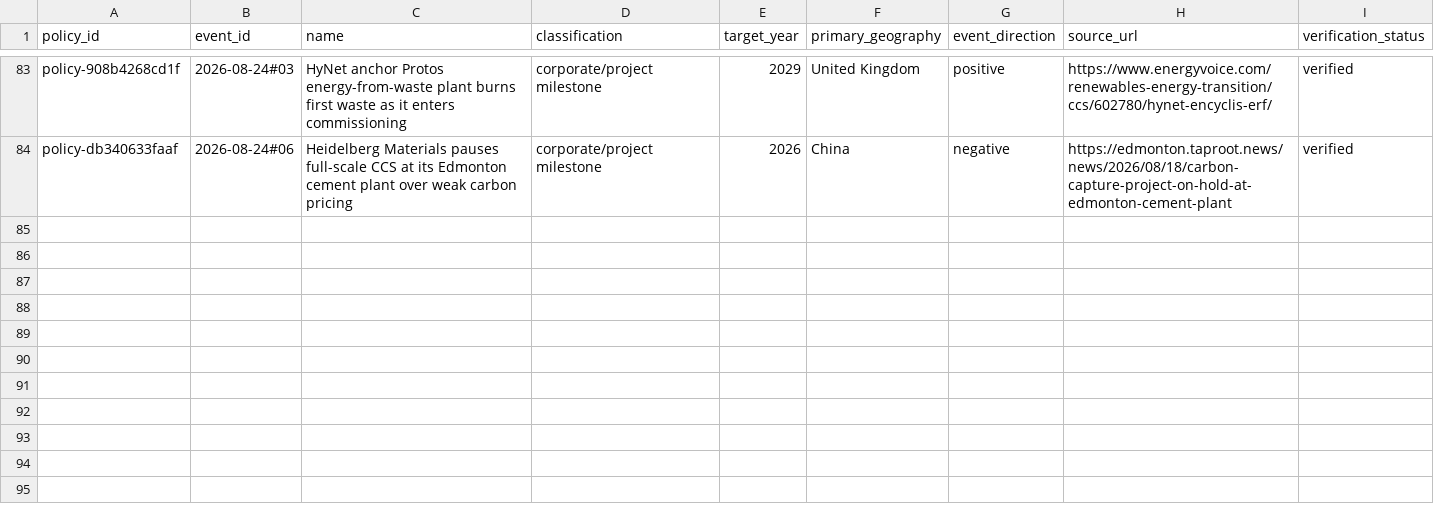
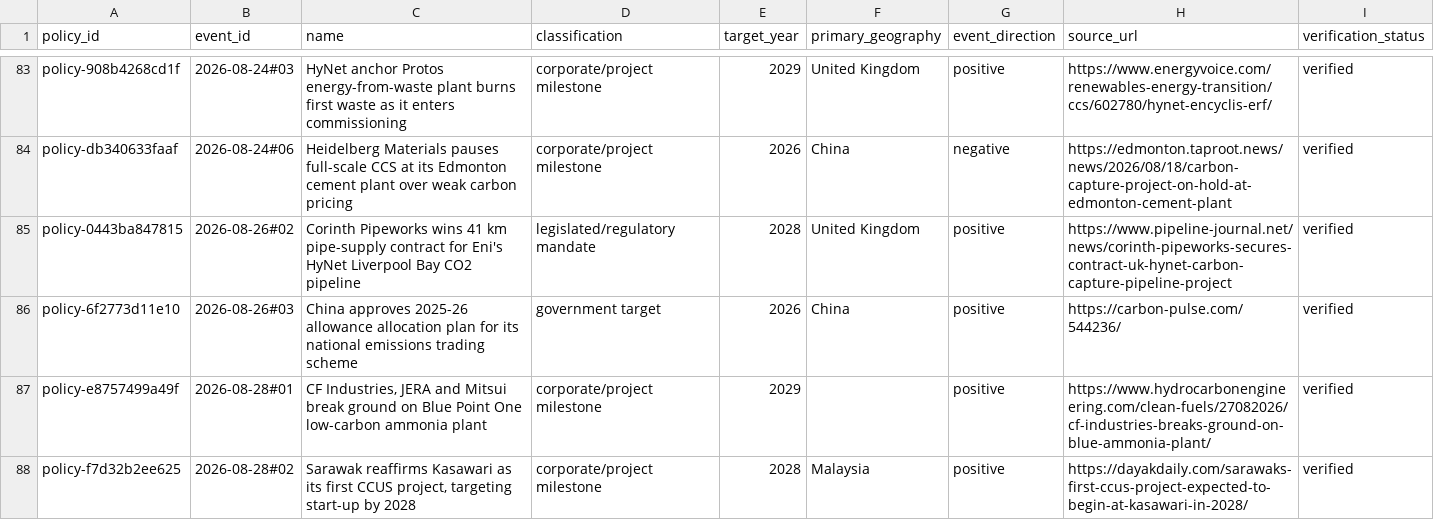
Before and after one commit to Rastadopoulos/ccs-news, a CSV file: dashboard/data/entities/policy-instruments.csv, drawn as a sheet; only a part is shown, gaps mark what is left out; the diff names each change by its address in the sheet, - before the commit and + after, or states it on an @@ line.

```diff
--- a/dashboard/data/entities/policy-instruments.csv
+++ b/dashboard/data/entities/policy-instruments.csv
+row 85: policy-0443ba847815 | 2026-08-26#02 | Corinth Pipeworks wins 41 km pipe-supply contract for Eni's HyNet Liverpool Bay CO2 pipeline | legislated/regulatory mandate | 2028 | United Kingdom | positive | https://www.pipeline-journal.net/news/corinth-pipeworks-secures-contract-uk-hynet-carbon-capture-pipeline-project | verified
+row 86: policy-6f2773d11e10 | 2026-08-26#03 | China approves 2025-26 allowance allocation plan for its national emissions trading scheme | government target | 2026 | China | positive | https://carbon-pulse.com/544236/ | verified
+row 87: policy-e8757499a49f | 2026-08-28#01 | CF Industries, JERA and Mitsui break ground on Blue Point One low-carbon ammonia plant | corporate/project milestone | 2029 |  | positive | https://www.hydrocarbonengineering.com/clean-fuels/27082026/cf-industries-breaks-ground-on-blue-ammonia-plant/ | verified
+row 88: policy-f7d32b2ee625 | 2026-08-28#02 | Sarawak reaffirms Kasawari as its first CCUS project, targeting start-up by 2028 | corporate/project milestone | 2028 | Malaysia | positive | https://dayakdaily.com/sarawaks-first-ccus-project-expected-to-begin-at-kasawari-in-2028/ | verified
```
Also changed, not shown: dashboard/data/entities/crosswalk-review.csv, dashboard/data/entities/event-crosswalk.csv, 8 other files.
